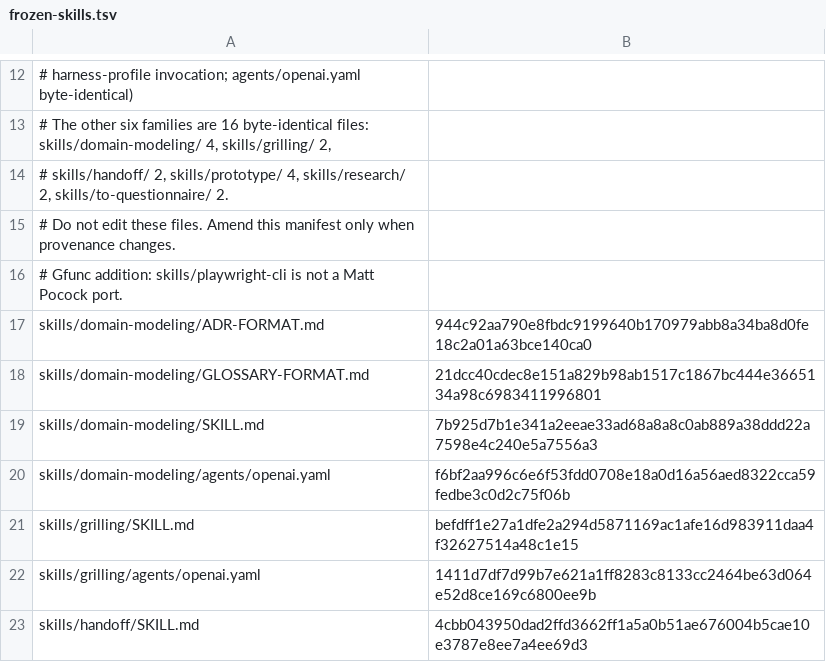
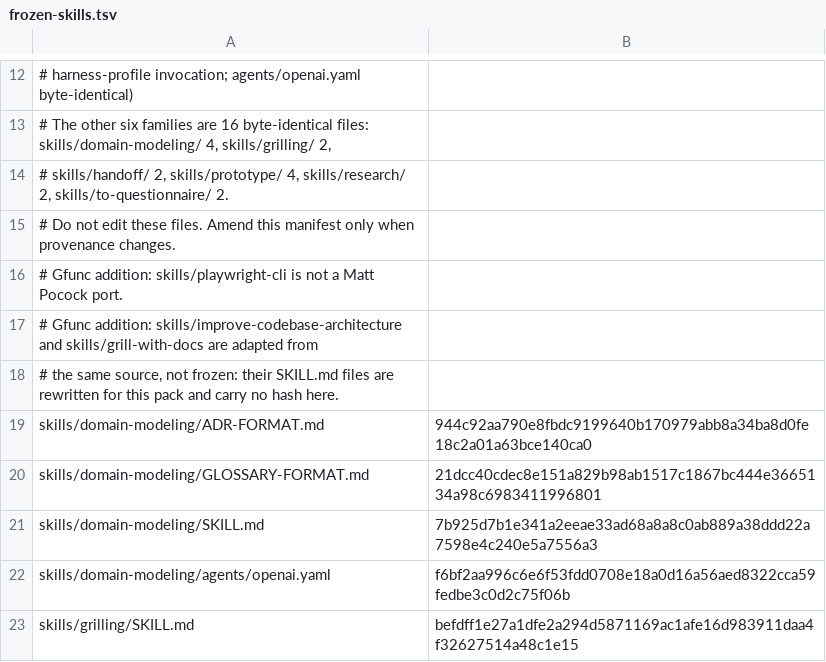
Before and after one commit to gfunc/skills, a TSV file: references/frozen-skills.tsv, drawn as a sheet; only a part is shown, gaps mark what is left out; the shorter side is filled out with more unchanged rows.

Commit message:
feat: one-spec-one-PR plan contract; release 0.6.0
Rebuild the plan contract around one shape module. The checker becomes a
driver and the emitter renders from the same statement, so the prose,
checker and emitter cannot disagree.

A plan holds one PR section, a lane table with one unit per row, and a
unit graph ending in one final gate. Execution runs the ready set, one
worktree per unit, with a merge worker as the only writer, one final
verify, one review, one fix round, one push and owner landing.

Import the fresh-evidence iron law, feedback-loop-first diagnosis, the
progress log and resume rule, redaction and the guardrail category, and
add improve-codebase-architecture and grill-with-docs.

The Kimi profile ties owner lifetime to the continuation: foreground
owners under a goal, background owners without one.

```diff
--- a/references/frozen-skills.tsv
+++ b/references/frozen-skills.tsv
@@ -16,2 +16,4 @@
 # Gfunc addition: skills/playwright-cli is not a Matt Pocock port.
+# Gfunc addition: skills/improve-codebase-architecture and skills/grill-with-docs are adapted from
+#   the same source, not frozen: their SKILL.md files are rewritten for this pack and carry no hash here.
 skills/domain-modeling/ADR-FORMAT.md	944c92aa790e8fbdc9199640b170979abb8a34ba8d0fe18c2a01a63bce140ca0
```
Also changed, not shown: 45 other files.
